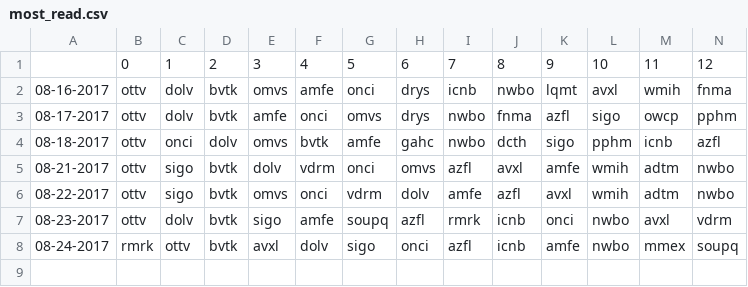
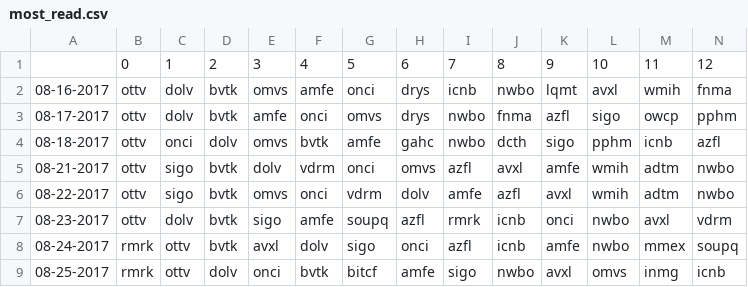
Before and after one commit to schustda/Penny-Stock-Predictor, a CSV file: data/raw_data/ihub/most_read.csv, drawn as a sheet; only a part is shown; rows hold the shown columns only; the diff names each change by its address in the sheet, - before the commit and + after, or states it on an @@ line.

```diff
--- a/data/raw_data/ihub/most_read.csv
+++ b/data/raw_data/ihub/most_read.csv
+row 9: 08-25-2017 | rmrk | ottv | dolv | onci | bvtk | bitcf | amfe | sigo | nwbo | avxl | omvs | inmg | icnb
```
Also changed, not shown: data/raw_data/ihub/breakout_boards.csv.
